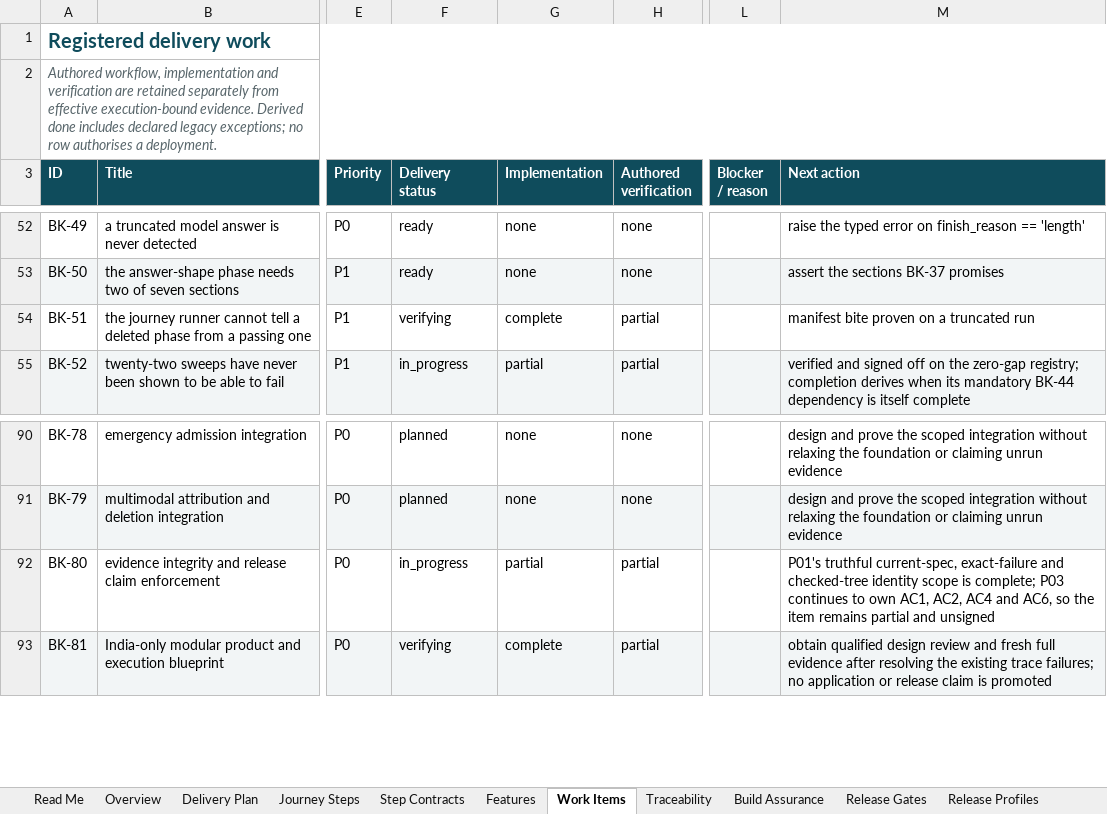
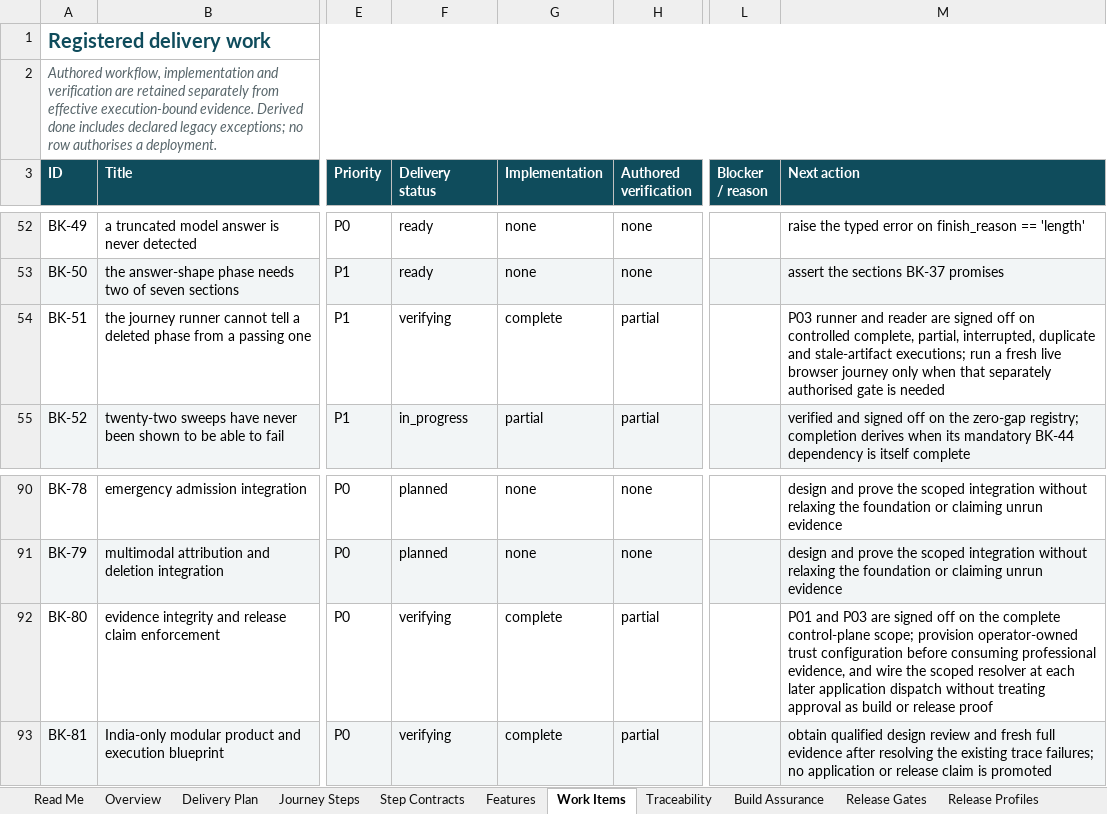
Before and after one commit to Harul8/Nyaymalaw, an Excel workbook: docs/Nyaymalaw_End_to_End_Project_Plan.xlsx, sheet Work Items, drawn as a sheet; only a part is shown, gaps mark what is left out; values as stored, in another font and other column widths than the file's, no borders; table styles not drawn; the diff names each change by its address in the sheet, - before the commit and + after, or states it on an @@ line.

Commit message:
Complete P03 evidence-assurance controls
Bind structured and browser evidence to exact subjects, populations, artifacts, trust configuration and finite validity.

Add executable release-obligation populations and a fail-closed seven-state approval resolver with authority, revocation, expiry, scope and replay controls.

Regenerate and verify the project-plan workbook, update P03 lifecycle records, and add 140 focused evidence and approval tests.

Validated by an index-bound SCOPED BUILD PASS -- FULL GATE RED over only TRACE-C1, TRACE-T3B, TRACE-T3C and RUFF-PLANNING-DEBT; no release or acceptance sign-off is claimed.

```diff
--- a/docs/Nyaymalaw_End_to_End_Project_Plan.xlsx (sheet Work Items)
+++ b/docs/Nyaymalaw_End_to_End_Project_Plan.xlsx (sheet Work Items)
-M54 (Next action): manifest bite proven on a truncated run
+M54 (Next action): P03 runner and reader are signed off on controlled complete, partial, interrupted, duplicate and stale-artifact executions; run a fresh live browser journey only when that separately authorised gate is needed
-F92 (Delivery status): in_progress
+F92 (Delivery status): verifying
-G92 (Implementation): partial
+G92 (Implementation): complete
-M92 (Next action): P01's truthful current-spec, exact-failure and checked-tree identity scope is complete; P03 continues to own AC1, AC2, AC4 and AC6, so the item remains partial and unsigned
+M92 (Next action): P01 and P03 are signed off on the complete control-plane scope; provision operator-owned trust configuration before consuming professional evidence, and wire the scoped resolver at each later application dispatch without treating approval as build or release proof
```
Also changed, not shown: sheet Release Profiles, sheet Sources, sheet Acceptance, sheet Read Me, sheet Reconciliation, sheet Decisions, formulas that keep their value, 23 other files.
